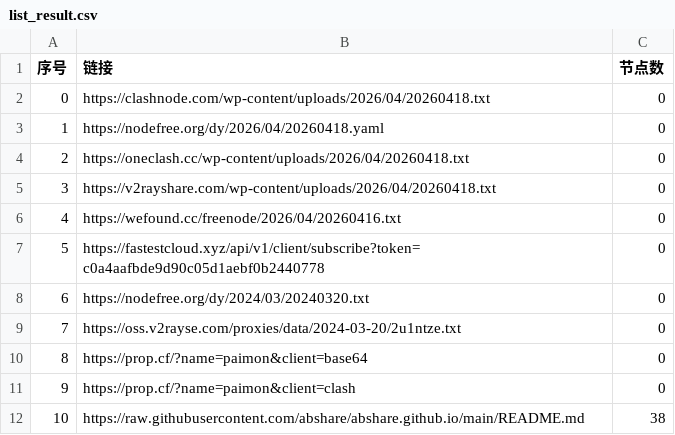
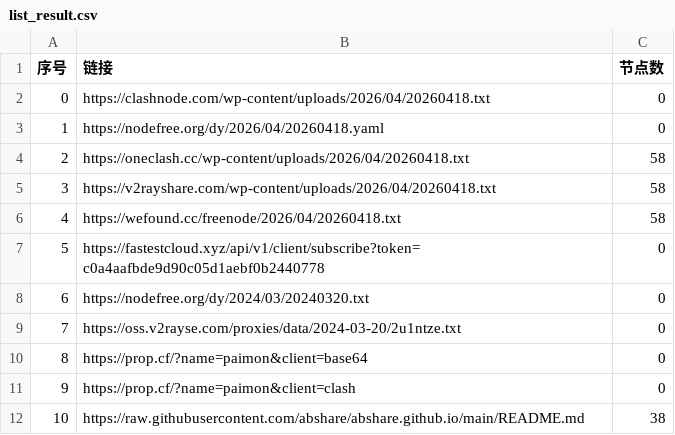
Before and after one commit to ncn2023/AutoMergePublicNodes, a CSV file: list_result.csv, drawn as a sheet; only a part is shown.

```diff
--- a/list_result.csv
+++ b/list_result.csv
@@ -3,5 +3,5 @@
 1,https://nodefree.org/dy/2026/04/20260418.yaml,0
-2,https://oneclash.cc/wp-content/uploads/2026/04/20260418.txt,0
-3,https://v2rayshare.com/wp-content/uploads/2026/04/20260418.txt,0
-4,https://wefound.cc/freenode/2026/04/20260416.txt,0
+2,https://oneclash.cc/wp-content/uploads/2026/04/20260418.txt,58
+3,https://v2rayshare.com/wp-content/uploads/2026/04/20260418.txt,58
+4,https://wefound.cc/freenode/2026/04/20260418.txt,58
 5,https://fastestcloud.xyz/api/v1/client/subscribe?token=c0a4aafbde9d90c05d1aebf0b2440778,0
```
Also changed, not shown: 4 other files.
